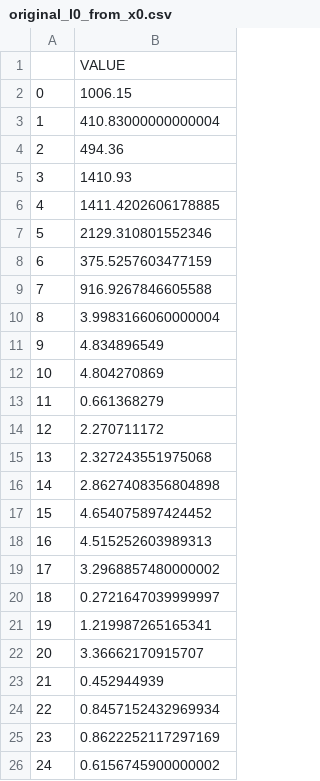
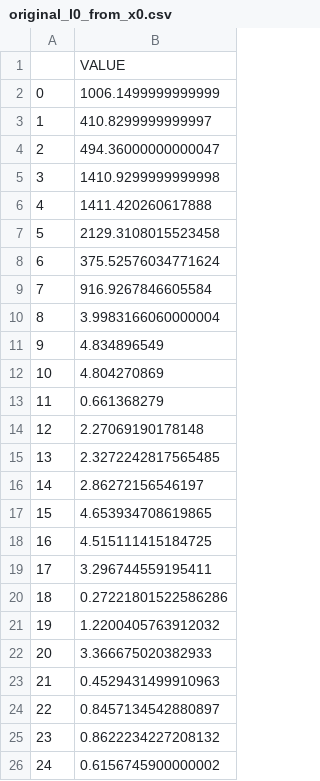
Before and after one commit to WOKNz/MeasurementCamp2, a CSV file: original_l0_from_x0.csv, drawn as a sheet.

```diff
--- a/original_l0_from_x0.csv
+++ b/original_l0_from_x0.csv
@@ -1,10 +1,10 @@
 ,VALUE
-0,1006.15
-1,410.83000000000004
-2,494.36
-3,1410.93
-4,1411.4202606178885
-5,2129.310801552346
-6,375.5257603477159
-7,916.9267846605588
+0,1006.1499999999999
+1,410.8299999999997
+2,494.36000000000047
+3,1410.9299999999998
+4,1411.420260617888
+5,2129.3108015523458
+6,375.52576034771624
+7,916.9267846605584
 8,3.9983166060000004
@@ -13,14 +13,14 @@
 11,0.661368279
-12,2.270711172
-13,2.327243551975068
-14,2.8627408356804898
-15,4.654075897424452
-16,4.515252603989313
-17,3.2968857480000002
-18,0.2721647039999997
-19,1.219987265165341
-20,3.36662170915707
-21,0.452944939
-22,0.8457152432969934
-23,0.8622252117297169
+12,2.27069190178148
+13,2.3272242817565485
+14,2.86272156546197
+15,4.653934708619865
+16,4.515111415184725
+17,3.296744559195411
+18,0.27221801522586286
+19,1.2200405763912032
+20,3.366675020382933
+21,0.4529431499910963
+22,0.8457134542880897
+23,0.8622234227208132
 24,0.6156745900000002
```
Also changed, not shown: 5 other files.
